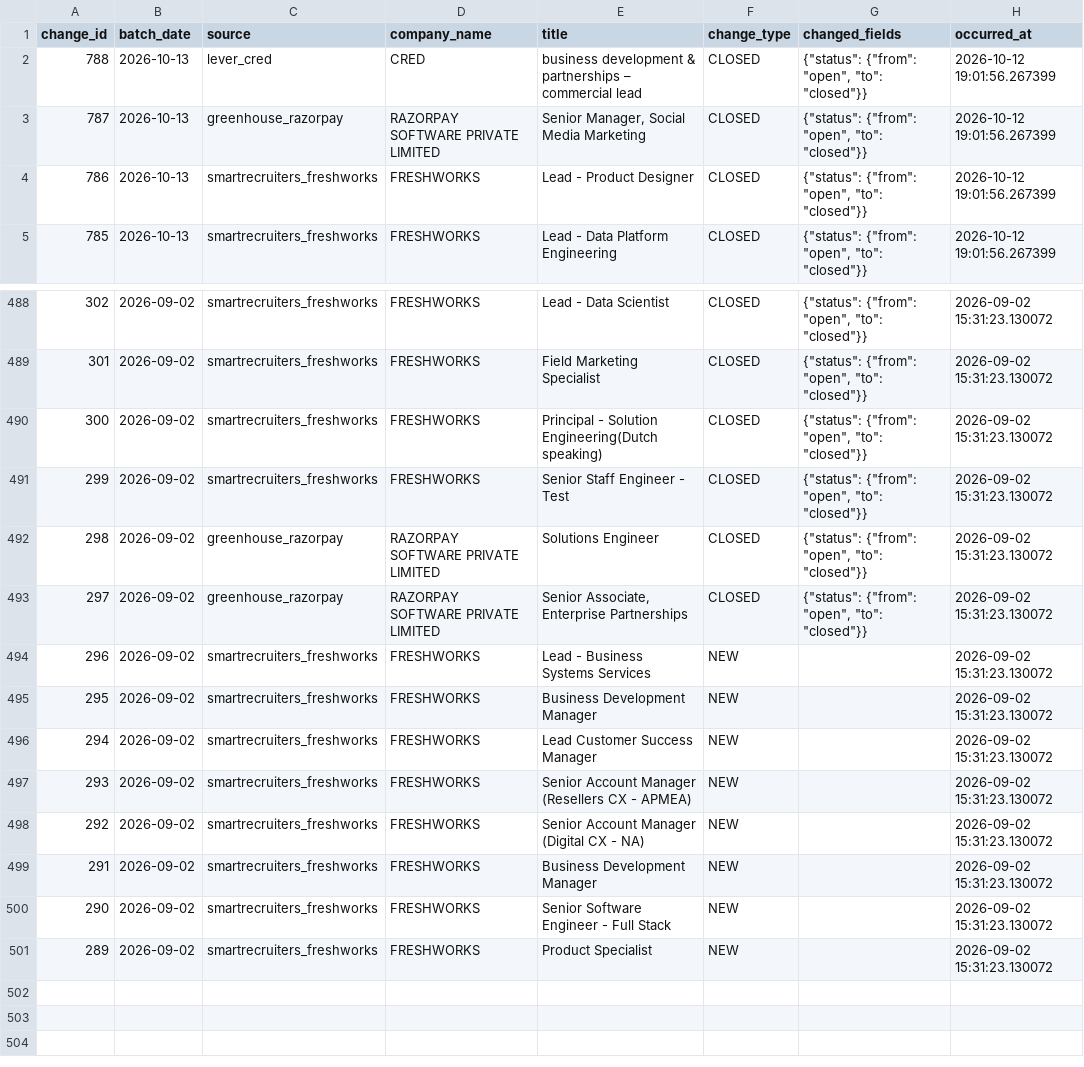
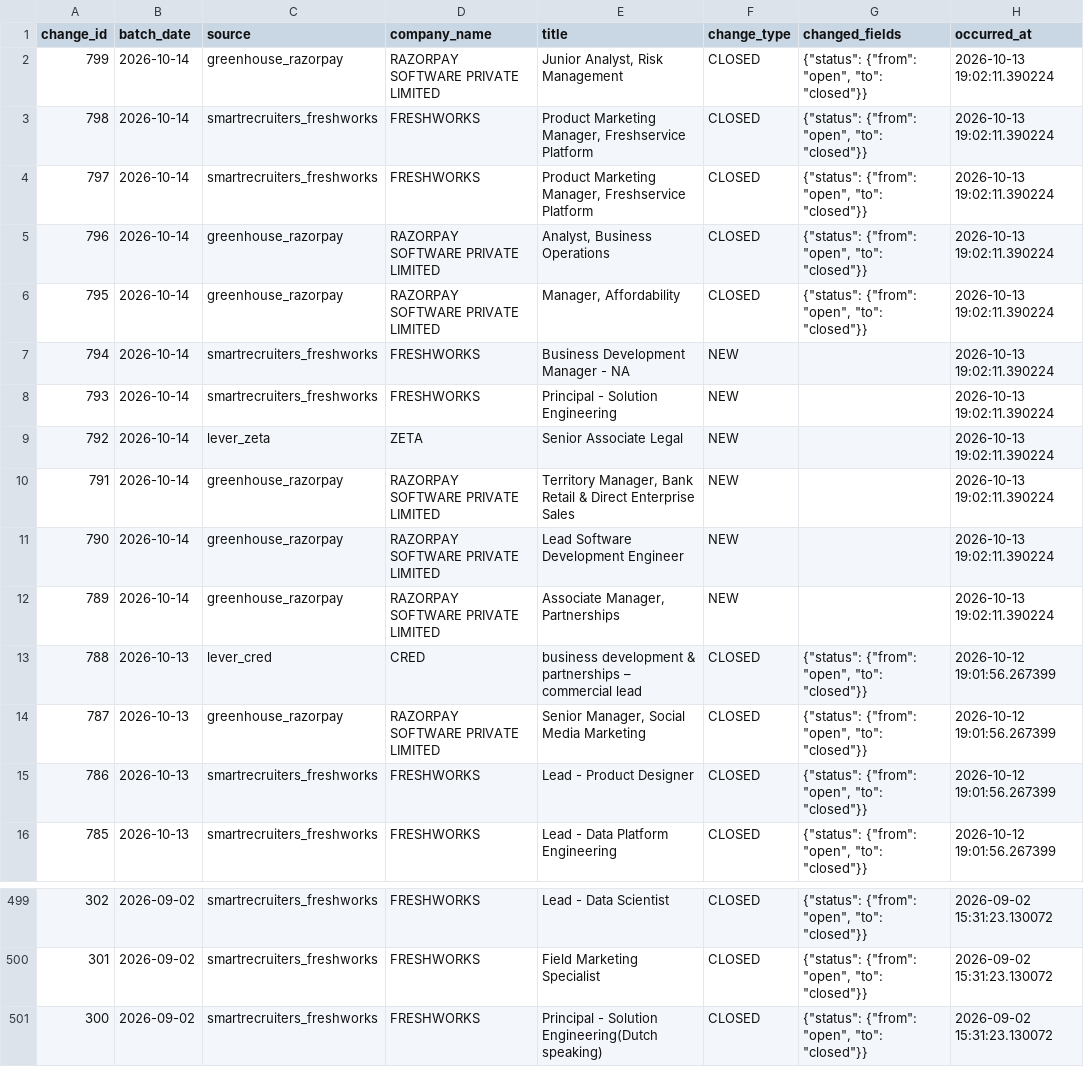
Before and after one commit to itsabhinavism/job-vault-datavault, a CSV file: export/changes.csv, drawn as a sheet; only a part is shown, gaps mark what is left out; removed rows and columns are numbered as before the commit, all else as after; the diff names each change by its address in the sheet, - before the commit and + after, or states it on an @@ line.

```diff
--- a/export/changes.csv
+++ b/export/changes.csv
+row 2: 799 | 2026-10-14 | greenhouse_razorpay | RAZORPAY SOFTWARE PRIVATE LIMITED | Junior Analyst, Risk Management | CLOSED | {"status": {"from": "open", "to": "closed"}} | 2026-10-13 19:02:11.390224
+row 3: 798 | 2026-10-14 | smartrecruiters_freshworks | FRESHWORKS | Product Marketing Manager, Freshservice Platform | CLOSED | {"status": {"from": "open", "to": "closed"}} | 2026-10-13 19:02:11.390224
+row 4: 797 | 2026-10-14 | smartrecruiters_freshworks | FRESHWORKS | Product Marketing Manager, Freshservice Platform | CLOSED | {"status": {"from": "open", "to": "closed"}} | 2026-10-13 19:02:11.390224
+row 5: 796 | 2026-10-14 | greenhouse_razorpay | RAZORPAY SOFTWARE PRIVATE LIMITED | Analyst, Business Operations | CLOSED | {"status": {"from": "open", "to": "closed"}} | 2026-10-13 19:02:11.390224
+row 6: 795 | 2026-10-14 | greenhouse_razorpay | RAZORPAY SOFTWARE PRIVATE LIMITED | Manager, Affordability | CLOSED | {"status": {"from": "open", "to": "closed"}} | 2026-10-13 19:02:11.390224
+row 7: 794 | 2026-10-14 | smartrecruiters_freshworks | FRESHWORKS | Business Development Manager - NA | NEW |  | 2026-10-13 19:02:11.390224
+row 8: 793 | 2026-10-14 | smartrecruiters_freshworks | FRESHWORKS | Principal - Solution Engineering | NEW |  | 2026-10-13 19:02:11.390224
+row 9: 792 | 2026-10-14 | lever_zeta | ZETA | Senior Associate Legal | NEW |  | 2026-10-13 19:02:11.390224
+row 10: 791 | 2026-10-14 | greenhouse_razorpay | RAZORPAY SOFTWARE PRIVATE LIMITED | Territory Manager, Bank Retail & Direct Enterprise Sales | NEW |  | 2026-10-13 19:02:11.390224
+row 11: 790 | 2026-10-14 | greenhouse_razorpay | RAZORPAY SOFTWARE PRIVATE LIMITED | Lead Software Development Engineer | NEW |  | 2026-10-13 19:02:11.390224
+row 12: 789 | 2026-10-14 | greenhouse_razorpay | RAZORPAY SOFTWARE PRIVATE LIMITED | Associate Manager, Partnerships | NEW |  | 2026-10-13 19:02:11.390224
-row 491: 299 | 2026-09-02 | smartrecruiters_freshworks | FRESHWORKS | Senior Staff Engineer - Test | CLOSED | {"status": {"from": "open", "to": "closed"}} | 2026-09-02 15:31:23.130072
-row 492: 298 | 2026-09-02 | greenhouse_razorpay | RAZORPAY SOFTWARE PRIVATE LIMITED | Solutions Engineer | CLOSED | {"status": {"from": "open", "to": "closed"}} | 2026-09-02 15:31:23.130072
-row 493: 297 | 2026-09-02 | greenhouse_razorpay | RAZORPAY SOFTWARE PRIVATE LIMITED | Senior Associate, Enterprise Partnerships | CLOSED | {"status": {"from": "open", "to": "closed"}} | 2026-09-02 15:31:23.130072
-row 494: 296 | 2026-09-02 | smartrecruiters_freshworks | FRESHWORKS | Lead - Business Systems Services | NEW |  | 2026-09-02 15:31:23.130072
-row 495: 295 | 2026-09-02 | smartrecruiters_freshworks | FRESHWORKS | Business Development Manager | NEW |  | 2026-09-02 15:31:23.130072
-row 496: 294 | 2026-09-02 | smartrecruiters_freshworks | FRESHWORKS | Lead Customer Success Manager | NEW |  | 2026-09-02 15:31:23.130072
-row 497: 293 | 2026-09-02 | smartrecruiters_freshworks | FRESHWORKS | Senior Account Manager (Resellers CX - APMEA) | NEW |  | 2026-09-02 15:31:23.130072
-row 498: 292 | 2026-09-02 | smartrecruiters_freshworks | FRESHWORKS | Senior Account Manager (Digital CX - NA) | NEW |  | 2026-09-02 15:31:23.130072
-row 499: 291 | 2026-09-02 | smartrecruiters_freshworks | FRESHWORKS | Business Development Manager | NEW |  | 2026-09-02 15:31:23.130072
-row 500: 290 | 2026-09-02 | smartrecruiters_freshworks | FRESHWORKS | Senior Software Engineer - Full Stack | NEW |  | 2026-09-02 15:31:23.130072
-row 501: 289 | 2026-09-02 | smartrecruiters_freshworks | FRESHWORKS | Product Specialist | NEW |  | 2026-09-02 15:31:23.130072
```
Also changed, not shown: export/current_jobs.csv, export/job_history.csv, 4 other files.
